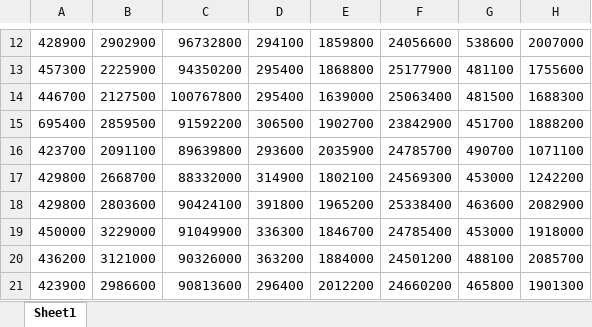
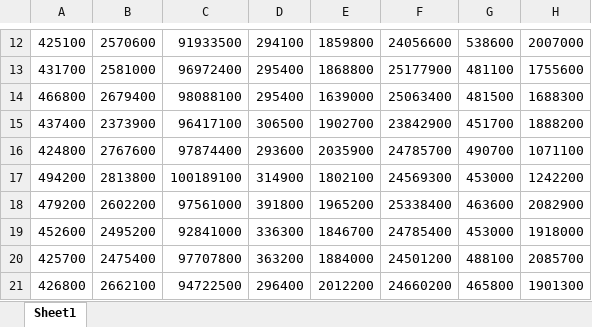
Before and after one commit to ajayvarghese2000/22WSD530-Programming-Multi-many-core-Systems-Coursework-2, an Excel workbook: Results Summary Laptop.xlsx, sheet Sheet1, drawn as a sheet; only a part is shown, gaps mark what is left out; values as stored, in another font and other column widths than the file's, no borders; charts and pictures not drawn; the diff covers the shown part only; the diff names each change by its address in the sheet, - before the commit and + after, or states it on an @@ line.

```diff
--- a/Results Summary Laptop.xlsx (sheet Sheet1)
+++ b/Results Summary Laptop.xlsx (sheet Sheet1)
-A12: 428900
+A12: 425100
-B12: 2902900
+B12: 2570600
-C12: 96732800
+C12: 91933500
-A13: 457300
+A13: 431700
-B13: 2225900
+B13: 2581000
-C13: 94350200
+C13: 96972400
-A14: 446700
+A14: 466800
-B14: 2127500
+B14: 2679400
-C14: 100767800
+C14: 98088100
-A15: 695400
+A15: 437400
-B15: 2859500
+B15: 2373900
-C15: 91592200
+C15: 96417100
-A16: 423700
+A16: 424800
-B16: 2091100
+B16: 2767600
-C16: 89639800
+C16: 97874400
-A17: 429800
+A17: 494200
-B17: 2668700
+B17: 2813800
-C17: 88332000
+C17: 100189100
-A18: 429800
+A18: 479200
-B18: 2803600
+B18: 2602200
-C18: 90424100
+C18: 97561000
-A19: 450000
+A19: 452600
-B19: 3229000
+B19: 2495200
-C19: 91049900
+C19: 92841000
-A20: 436200
+A20: 425700
-B20: 3121000
+B20: 2475400
-C20: 90326000
+C20: 97707800
-A21: 423900
+A21: 426800
-B21: 2986600
+B21: 2662100
-C21: 90813600
+C21: 94722500
```
Also changed, not shown: 275 edited cells elsewhere in this sheet, charts or pictures, 3 other files.
